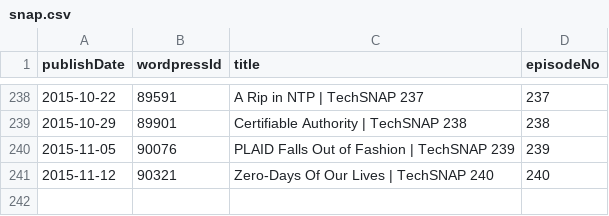
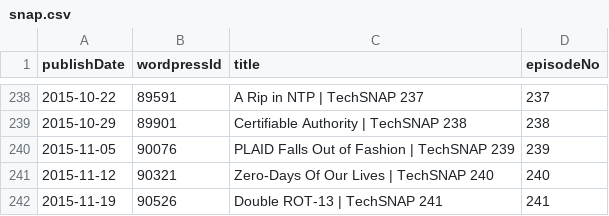
Before and after one commit to Cj-Malone/jb_data, a CSV file: shows/snap.csv, drawn as a sheet; only a part is shown, gaps mark what is left out.

Commit message:
snap241

```diff
--- a/shows/snap.csv
+++ b/shows/snap.csv
@@ -241 +241,2 @@ publishDate,wordpressId,title,episodeNo
 2015-11-12,90321,Zero-Days Of Our Lives | TechSNAP 240,240
+2015-11-19,90526,Double ROT-13 | TechSNAP 241,241
```
